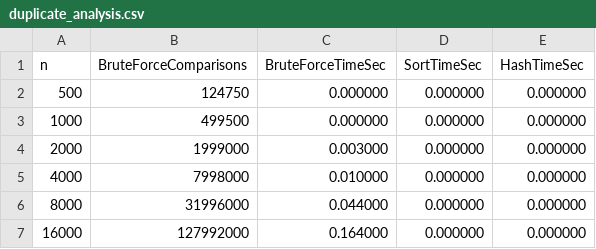
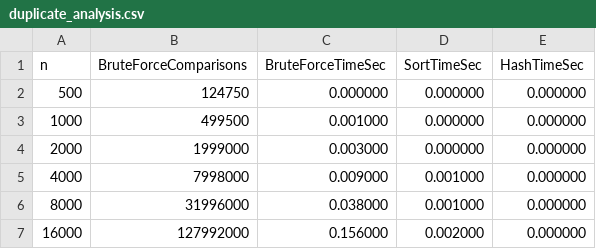
Before and after one commit to Babar-mir/DAA-Lab, a CSV file: lab1/Q6/duplicate_analysis.csv, drawn as a sheet.

```diff
--- a/lab1/Q6/duplicate_analysis.csv
+++ b/lab1/Q6/duplicate_analysis.csv
@@ -2,6 +2,6 @@ n,BruteForceComparisons,BruteForceTimeSec,SortTimeSec,HashTimeSec
 500,124750,0.000000,0.000000,0.000000
-1000,499500,0.000000,0.000000,0.000000
+1000,499500,0.001000,0.000000,0.000000
 2000,1999000,0.003000,0.000000,0.000000
-4000,7998000,0.010000,0.000000,0.000000
-8000,31996000,0.044000,0.000000,0.000000
-16000,127992000,0.164000,0.000000,0.000000
+4000,7998000,0.009000,0.001000,0.000000
+8000,31996000,0.038000,0.001000,0.000000
+16000,127992000,0.156000,0.002000,0.000000
```
Also changed, not shown: 41 other files.
